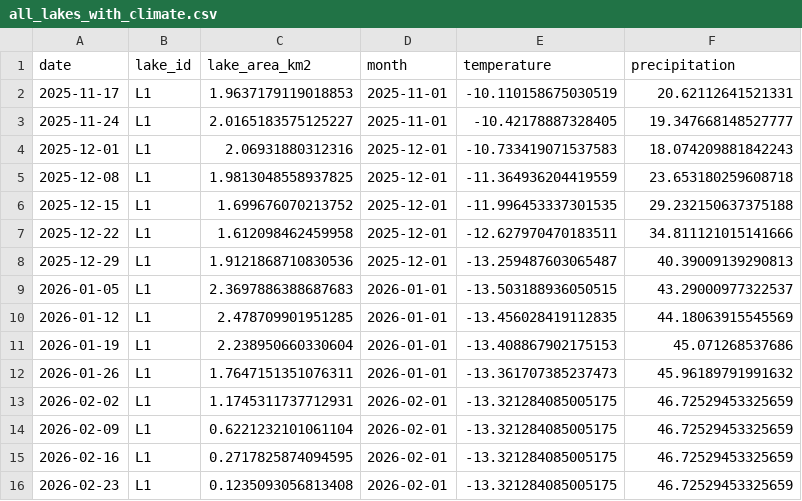
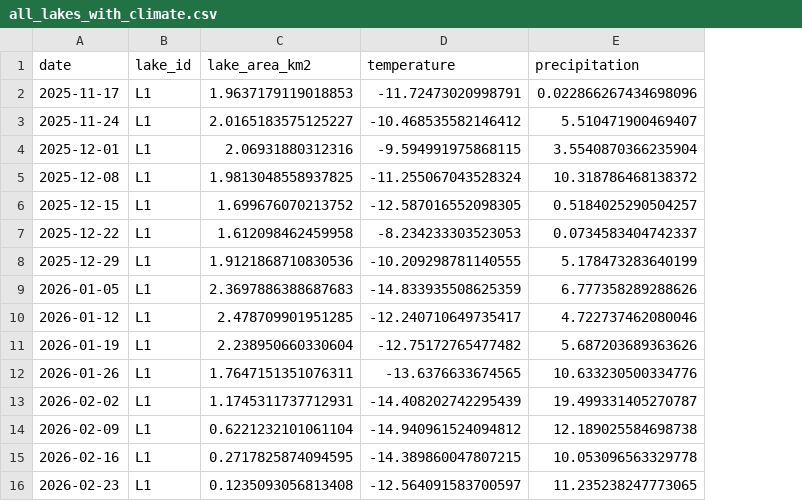
Before and after one commit to AletiAnudeepReddy/Glacier-Risk-Prediction, a CSV file: data/continuous/with_climate/all_lakes_with_climate.csv, drawn as a sheet; only a part is shown; removed rows and columns are numbered as before the commit, all else as after; the diff covers the shown part only; the diff names each change by its address in the sheet, - before the commit and + after, or states it on an @@ line.

```diff
--- a/data/continuous/with_climate/all_lakes_with_climate.csv
+++ b/data/continuous/with_climate/all_lakes_with_climate.csv
-column D (month), rows 2-16: 2025-11-01 | 2025-11-01 | 2025-12-01 | 2025-12-01 | 2025-12-01 | 2025-12-01 | 2025-12-01 | 2026-01-01 | 2026-01-01 | 2026-01-01 | 2026-01-01 | 2026-02-01 | 2026-02-01 | 2026-02-01 | 2026-02-01
-D2 (temperature): -10.110158675030519
+D2 (temperature): -11.72473020998791
-E2 (precipitation): 20.62112641521331
+E2 (precipitation): 0.022866267434698096
-D3 (temperature): -10.42178887328405
+D3 (temperature): -10.468535582146412
-E3 (precipitation): 19.347668148527777
+E3 (precipitation): 5.510471900469407
-D4 (temperature): -10.733419071537583
+D4 (temperature): -9.594991975868115
-E4 (precipitation): 18.074209881842243
+E4 (precipitation): 3.5540870366235904
-D5 (temperature): -11.364936204419559
+D5 (temperature): -11.255067043528324
-E5 (precipitation): 23.653180259608718
+E5 (precipitation): 10.318786468138372
-D6 (temperature): -11.996453337301535
+D6 (temperature): -12.587016552098305
-E6 (precipitation): 29.232150637375188
+E6 (precipitation): 0.5184025290504257
-D7 (temperature): -12.627970470183511
+D7 (temperature): -8.234233303523053
-E7 (precipitation): 34.811121015141666
+E7 (precipitation): 0.0734583404742337
-D8 (temperature): -13.259487603065487
+D8 (temperature): -10.209298781140555
-E8 (precipitation): 40.39009139290813
+E8 (precipitation): 5.178473283640199
-D9 (temperature): -13.503188936050515
+D9 (temperature): -14.833935508625359
-E9 (precipitation): 43.29000977322537
+E9 (precipitation): 6.777358289288626
-D10 (temperature): -13.456028419112835
+D10 (temperature): -12.240710649735417
-E10 (precipitation): 44.18063915545569
+E10 (precipitation): 4.722737462080046
-D11 (temperature): -13.408867902175153
+D11 (temperature): -12.75172765477482
-E11 (precipitation): 45.071268537686
+E11 (precipitation): 5.687203689363626
-D12 (temperature): -13.361707385237473
+D12 (temperature): -13.6376633674565
-E12 (precipitation): 45.96189791991632
+E12 (precipitation): 10.633230500334776
-D13 (temperature): -13.321284085005175
+D13 (temperature): -14.408202742295439
-E13 (precipitation): 46.72529453325659
+E13 (precipitation): 19.499331405270787
-D14 (temperature): -13.321284085005175
+D14 (temperature): -14.940961524094812
-E14 (precipitation): 46.72529453325659
+E14 (precipitation): 12.189025584698738
-D15 (temperature): -13.321284085005175
+D15 (temperature): -14.389860047807215
-E15 (precipitation): 46.72529453325659
+E15 (precipitation): 10.053096563329778
-D16 (temperature): -13.321284085005175
+D16 (temperature): -12.564091583700597
-E16 (precipitation): 46.72529453325659
+E16 (precipitation): 11.235238247773065
```
Also changed, not shown: 138 edited cells elsewhere in this file, 1 other file.
